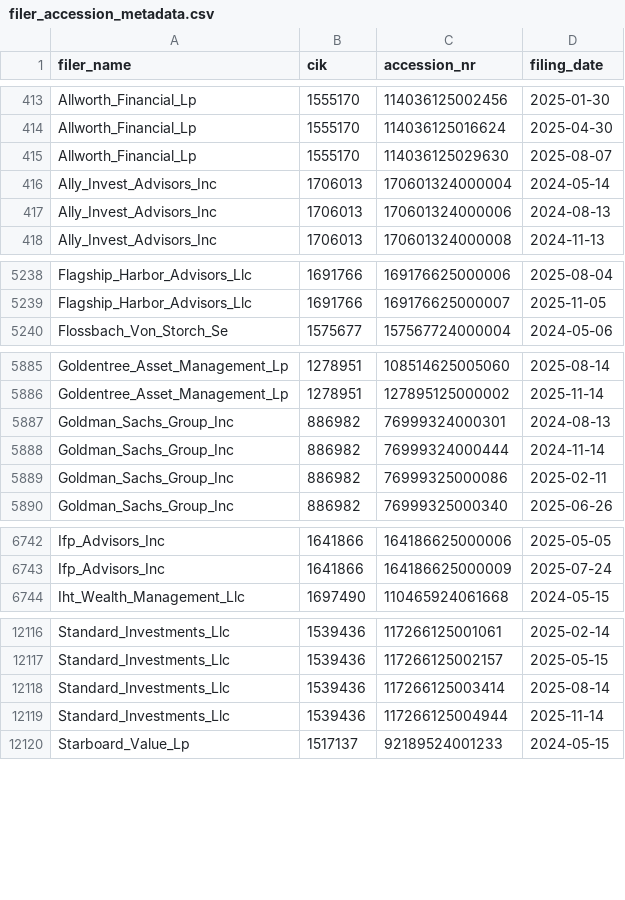
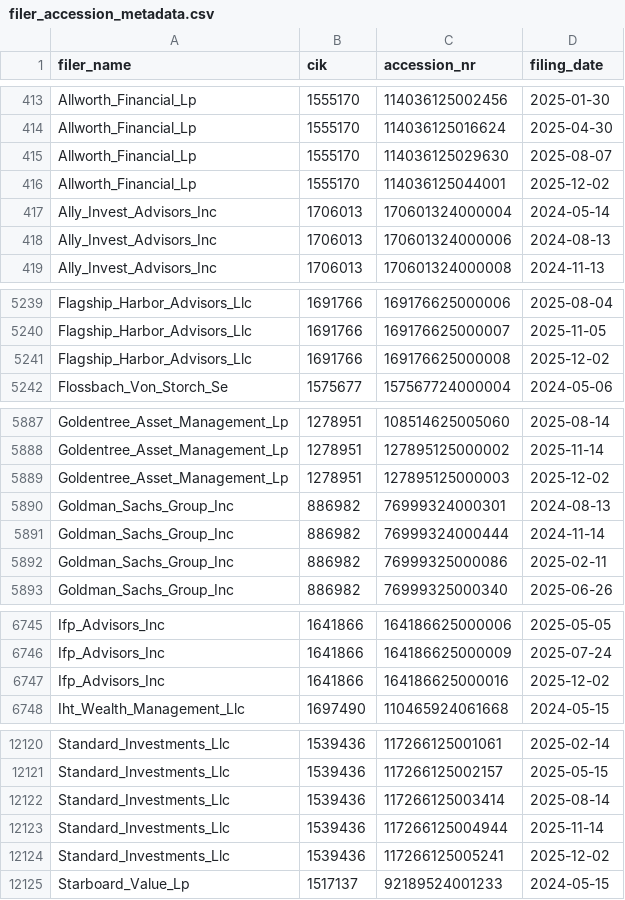
Before and after one commit to andreiCiocirlan/quarterly_holdings, a CSV file: data/sources/filer_accession_metadata.csv, drawn as a sheet; only a part is shown, gaps mark what is left out; the diff covers the shown part only; the diff names each change by its address in the sheet, - before the commit and + after, or states it on an @@ line.

```diff
--- a/data/sources/filer_accession_metadata.csv
+++ b/data/sources/filer_accession_metadata.csv
+row 416: Allworth_Financial_Lp | 1555170 | 114036125044001 | 2025-12-02
+row 5241: Flagship_Harbor_Advisors_Llc | 1691766 | 169176625000008 | 2025-12-02
+row 5889: Goldentree_Asset_Management_Lp | 1278951 | 127895125000003 | 2025-12-02
+row 6747: Ifp_Advisors_Inc | 1641866 | 164186625000016 | 2025-12-02
+row 12124: Standard_Investments_Llc | 1539436 | 117266125005241 | 2025-12-02
```
Also changed, not shown: 2 added rows elsewhere in this file, data/sources/stock_shs_q_end_prices.csv.
